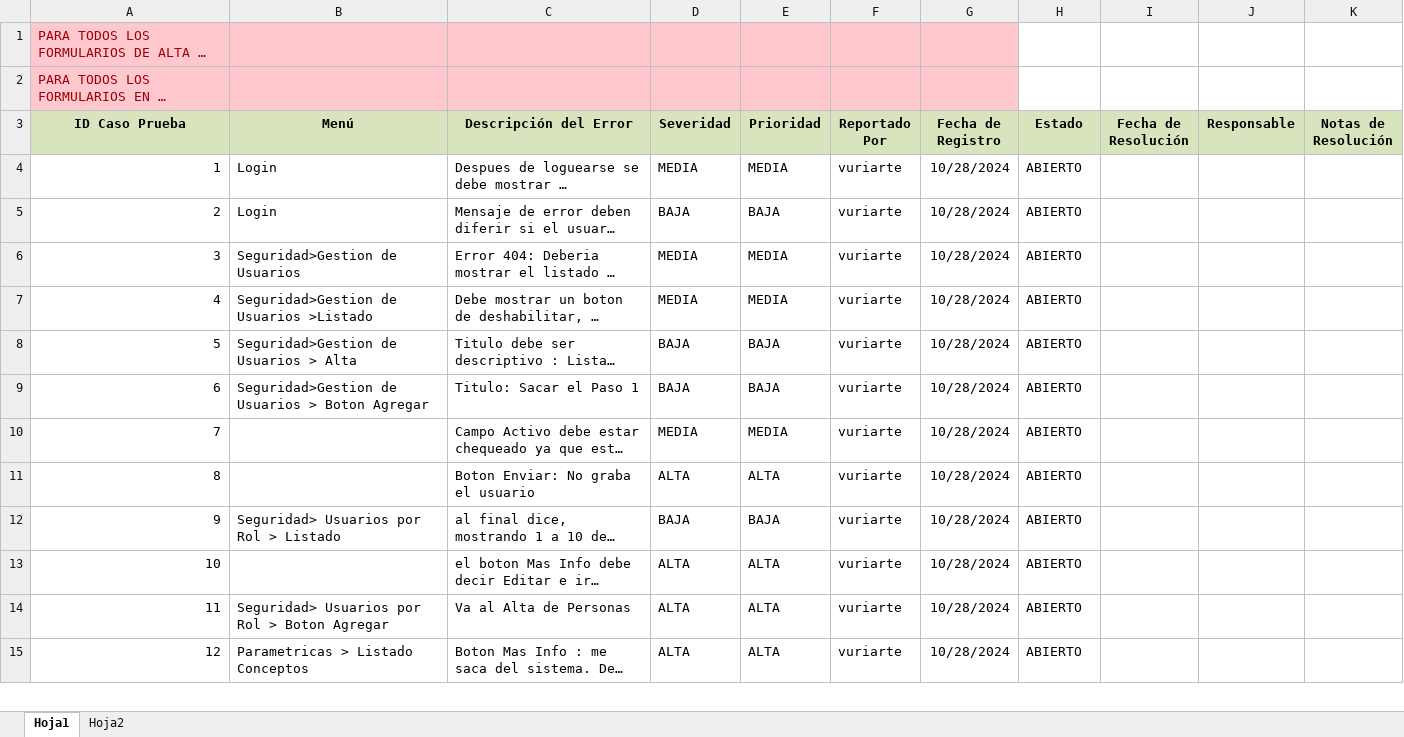
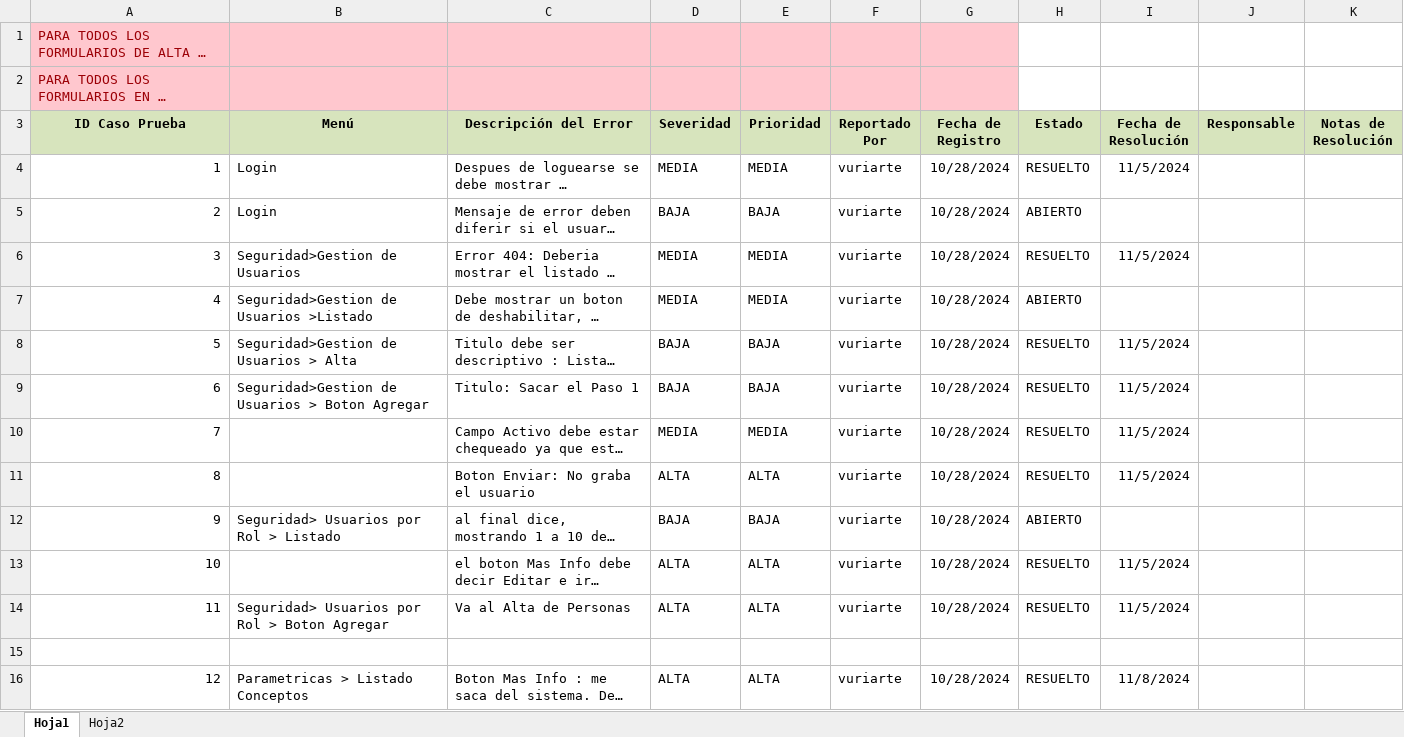
Before and after one commit to gabulopezmdq-ui/Eventia, an Excel workbook: Documentacion/Testing/1-MEC_TestingHito1.xlsx, sheet Hoja1, drawn as a sheet; only a part is shown; long unchanged cells end in …; values as stored, in another font and other column widths than the file's, no borders; conditional formats not drawn; addresses are those after the commit; the diff covers the shown part only; the diff names each change by its address in the sheet, - before the commit and + after, or states it on an @@ line.

```diff
--- a/Documentacion/Testing/1-MEC_TestingHito1.xlsx (sheet Hoja1)
+++ b/Documentacion/Testing/1-MEC_TestingHito1.xlsx (sheet Hoja1)
-H4 (Estado): ABIERTO
+H4 (Estado): RESUELTO
-I4 (Fecha de Resolución): (empty)
+I4 (Fecha de Resolución): 11/5/2024
-H6 (Estado): ABIERTO
+H6 (Estado): RESUELTO
-I6 (Fecha de Resolución): (empty)
+I6 (Fecha de Resolución): 11/5/2024
-H8:H11 (Estado): ABIERTO
+H8:H11 (Estado): RESUELTO
-I8:I11 (Fecha de Resolución): (empty)
+I8:I11 (Fecha de Resolución): 11/5/2024
-H13:H14 (Estado): ABIERTO
+H13:H14 (Estado): RESUELTO
-I13:I14 (Fecha de Resolución): (empty)
+I13:I14 (Fecha de Resolución): 11/5/2024
+row 15: (empty)
-H16 (Estado): ABIERTO
+H16 (Estado): RESUELTO
-I16 (Fecha de Resolución): (empty)
+I16 (Fecha de Resolución): 11/8/2024
```
Also changed, not shown: 6 added rows, 10 edited cells, cell formats and row numbers in column A elsewhere in this sheet.
